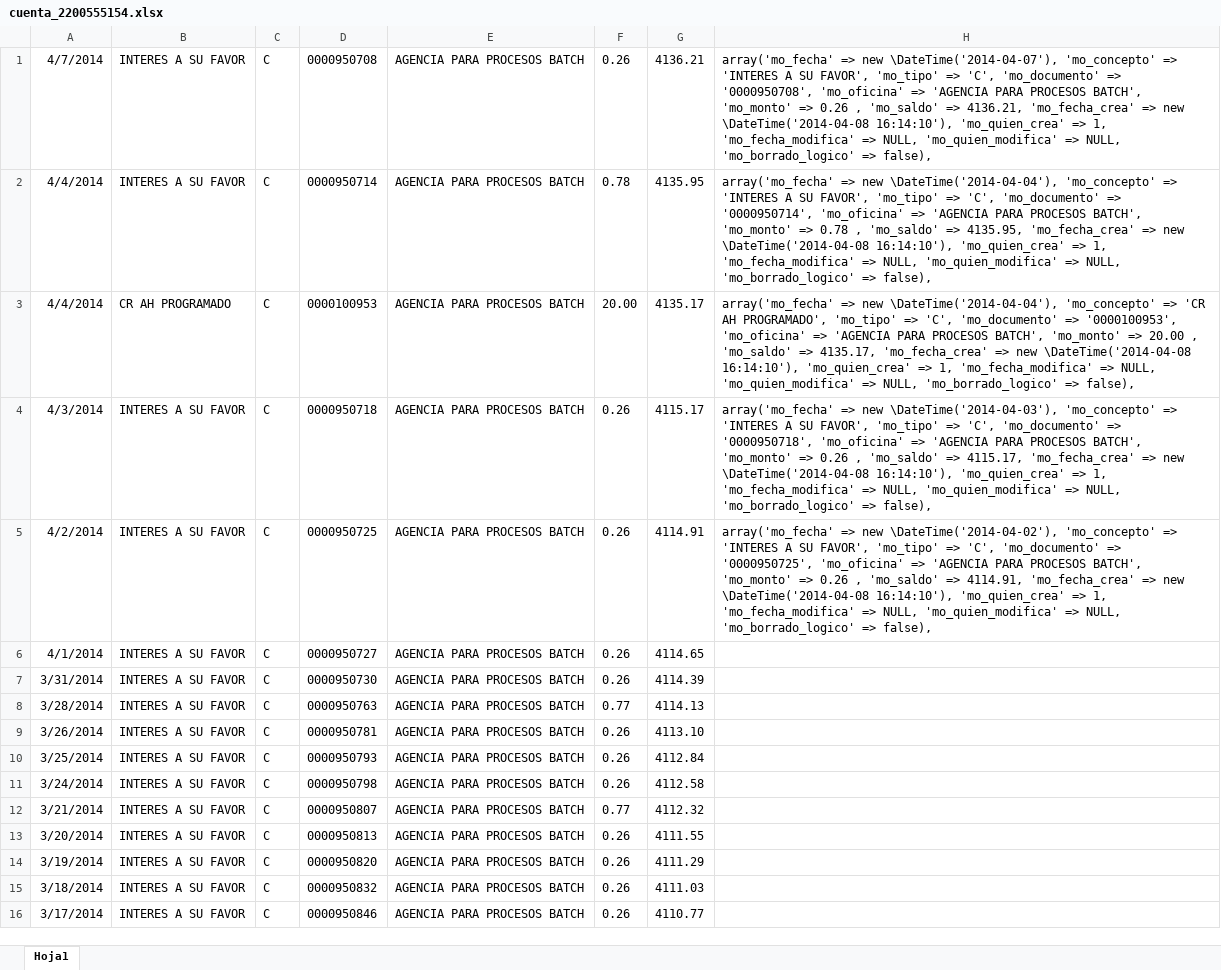
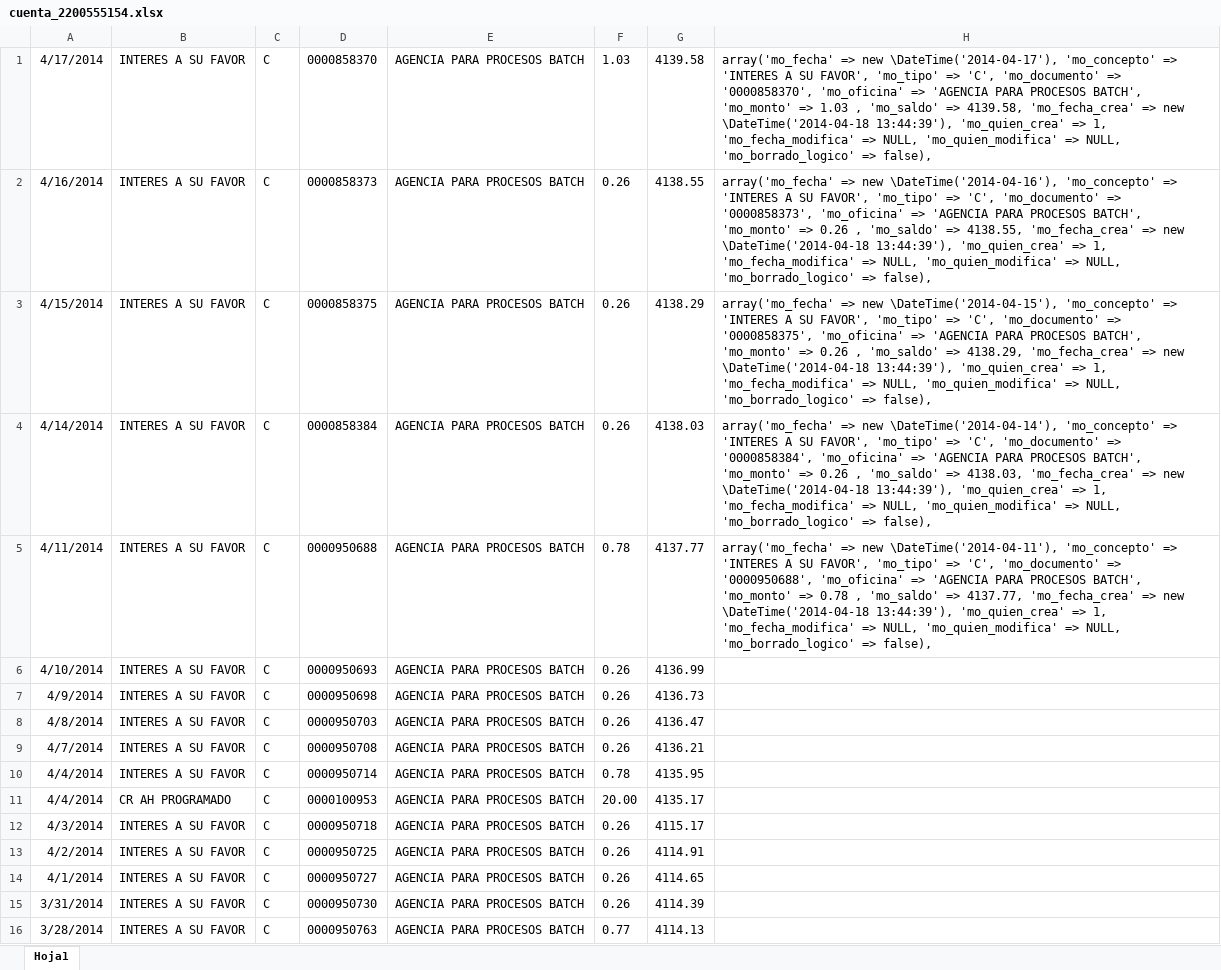
Before and after one commit to def3980/dml2, an Excel workbook: backup/cuenta_2200555154.xlsx, sheet Hoja1, drawn as a sheet; only a part is shown; the shorter side is filled out with more unchanged rows; values as stored, in another font and other column widths than the file's, no borders; addresses are those after the commit; the diff names each change by its address in the sheet, - before the commit and + after, or states it on an @@ line.

```diff
--- a/backup/cuenta_2200555154.xlsx (sheet Hoja1)
+++ b/backup/cuenta_2200555154.xlsx (sheet Hoja1)
+row 1: 4/17/2014 | INTERES A SU FAVOR | C | 0000858370 | AGENCIA PARA PROCESOS BATCH | 1.03 | 4139.58 | array('mo_fecha' => new \DateTime('2014-04-17'), 'mo_concepto' => 'INTERES A SU FAVOR', 'mo_tipo' => 'C', 'mo_documento' => '0000858370', 'mo_oficina' => 'AGENCIA PARA PROCESOS BATCH', 'mo_monto' => 1.03 , 'mo_saldo' => 4139.58, 'mo_fecha_crea' => new \DateTime('2014-04-18 13:44:39'), 'mo_quien_crea' => 1, 'mo_fecha_modifica' => NULL, 'mo_quien_modifica' => NULL, 'mo_borrado_logico' => false),
+row 2: 4/16/2014 | INTERES A SU FAVOR | C | 0000858373 | AGENCIA PARA PROCESOS BATCH | 0.26 | 4138.55 | array('mo_fecha' => new \DateTime('2014-04-16'), 'mo_concepto' => 'INTERES A SU FAVOR', 'mo_tipo' => 'C', 'mo_documento' => '0000858373', 'mo_oficina' => 'AGENCIA PARA PROCESOS BATCH', 'mo_monto' => 0.26 , 'mo_saldo' => 4138.55, 'mo_fecha_crea' => new \DateTime('2014-04-18 13:44:39'), 'mo_quien_crea' => 1, 'mo_fecha_modifica' => NULL, 'mo_quien_modifica' => NULL, 'mo_borrado_logico' => false),
+row 3: 4/15/2014 | INTERES A SU FAVOR | C | 0000858375 | AGENCIA PARA PROCESOS BATCH | 0.26 | 4138.29 | array('mo_fecha' => new \DateTime('2014-04-15'), 'mo_concepto' => 'INTERES A SU FAVOR', 'mo_tipo' => 'C', 'mo_documento' => '0000858375', 'mo_oficina' => 'AGENCIA PARA PROCESOS BATCH', 'mo_monto' => 0.26 , 'mo_saldo' => 4138.29, 'mo_fecha_crea' => new \DateTime('2014-04-18 13:44:39'), 'mo_quien_crea' => 1, 'mo_fecha_modifica' => NULL, 'mo_quien_modifica' => NULL, 'mo_borrado_logico' => false),
+row 4: 4/14/2014 | INTERES A SU FAVOR | C | 0000858384 | AGENCIA PARA PROCESOS BATCH | 0.26 | 4138.03 | array('mo_fecha' => new \DateTime('2014-04-14'), 'mo_concepto' => 'INTERES A SU FAVOR', 'mo_tipo' => 'C', 'mo_documento' => '0000858384', 'mo_oficina' => 'AGENCIA PARA PROCESOS BATCH', 'mo_monto' => 0.26 , 'mo_saldo' => 4138.03, 'mo_fecha_crea' => new \DateTime('2014-04-18 13:44:39'), 'mo_quien_crea' => 1, 'mo_fecha_modifica' => NULL, 'mo_quien_modifica' => NULL, 'mo_borrado_logico' => false),
+row 5: 4/11/2014 | INTERES A SU FAVOR | C | 0000950688 | AGENCIA PARA PROCESOS BATCH | 0.78 | 4137.77 | array('mo_fecha' => new \DateTime('2014-04-11'), 'mo_concepto' => 'INTERES A SU FAVOR', 'mo_tipo' => 'C', 'mo_documento' => '0000950688', 'mo_oficina' => 'AGENCIA PARA PROCESOS BATCH', 'mo_monto' => 0.78 , 'mo_saldo' => 4137.77, 'mo_fecha_crea' => new \DateTime('2014-04-18 13:44:39'), 'mo_quien_crea' => 1, 'mo_fecha_modifica' => NULL, 'mo_quien_modifica' => NULL, 'mo_borrado_logico' => false),
+row 6: 4/10/2014 | INTERES A SU FAVOR | C | 0000950693 | AGENCIA PARA PROCESOS BATCH | 0.26 | 4136.99
+row 7: 4/9/2014 | INTERES A SU FAVOR | C | 0000950698 | AGENCIA PARA PROCESOS BATCH | 0.26 | 4136.73
+row 8: 4/8/2014 | INTERES A SU FAVOR | C | 0000950703 | AGENCIA PARA PROCESOS BATCH | 0.26 | 4136.47
-H9: array('mo_fecha' => new \DateTime('2014-04-07'), 'mo_concepto' => 'INTERES A SU FAVOR', 'mo_tipo' => 'C', 'mo_documento' => '0000950708', 'mo_oficina' => 'AGENCIA PARA PROCESOS BATCH', 'mo_monto' => 0.26 , 'mo_saldo' => 4136.21, 'mo_fecha_crea' => new \DateTime('2014-04-08 16:14:10'), 'mo_quien_crea' => 1, 'mo_fecha_modifica' => NULL, 'mo_quien_modifica' => NULL, 'mo_borrado_logico' => false),
+H9: (empty)
-H10: array('mo_fecha' => new \DateTime('2014-04-04'), 'mo_concepto' => 'INTERES A SU FAVOR', 'mo_tipo' => 'C', 'mo_documento' => '0000950714', 'mo_oficina' => 'AGENCIA PARA PROCESOS BATCH', 'mo_monto' => 0.78 , 'mo_saldo' => 4135.95, 'mo_fecha_crea' => new \DateTime('2014-04-08 16:14:10'), 'mo_quien_crea' => 1, 'mo_fecha_modifica' => NULL, 'mo_quien_modifica' => NULL, 'mo_borrado_logico' => false),
+H10: (empty)
-H11: array('mo_fecha' => new \DateTime('2014-04-04'), 'mo_concepto' => 'CR AH PROGRAMADO', 'mo_tipo' => 'C', 'mo_documento' => '0000100953', 'mo_oficina' => 'AGENCIA PARA PROCESOS BATCH', 'mo_monto' => 20.00 , 'mo_saldo' => 4135.17, 'mo_fecha_crea' => new \DateTime('2014-04-08 16:14:10'), 'mo_quien_crea' => 1, 'mo_fecha_modifica' => NULL, 'mo_quien_modifica' => NULL, 'mo_borrado_logico' => false),
+H11: (empty)
-H12: array('mo_fecha' => new \DateTime('2014-04-03'), 'mo_concepto' => 'INTERES A SU FAVOR', 'mo_tipo' => 'C', 'mo_documento' => '0000950718', 'mo_oficina' => 'AGENCIA PARA PROCESOS BATCH', 'mo_monto' => 0.26 , 'mo_saldo' => 4115.17, 'mo_fecha_crea' => new \DateTime('2014-04-08 16:14:10'), 'mo_quien_crea' => 1, 'mo_fecha_modifica' => NULL, 'mo_quien_modifica' => NULL, 'mo_borrado_logico' => false),
+H12: (empty)
-H13: array('mo_fecha' => new \DateTime('2014-04-02'), 'mo_concepto' => 'INTERES A SU FAVOR', 'mo_tipo' => 'C', 'mo_documento' => '0000950725', 'mo_oficina' => 'AGENCIA PARA PROCESOS BATCH', 'mo_monto' => 0.26 , 'mo_saldo' => 4114.91, 'mo_fecha_crea' => new \DateTime('2014-04-08 16:14:10'), 'mo_quien_crea' => 1, 'mo_fecha_modifica' => NULL, 'mo_quien_modifica' => NULL, 'mo_borrado_logico' => false),
+H13: (empty)
```
Also changed, not shown: backup/cuenta_2200555126.xlsx, backup/cuenta_3940694600.xlsx, 7 other files.
